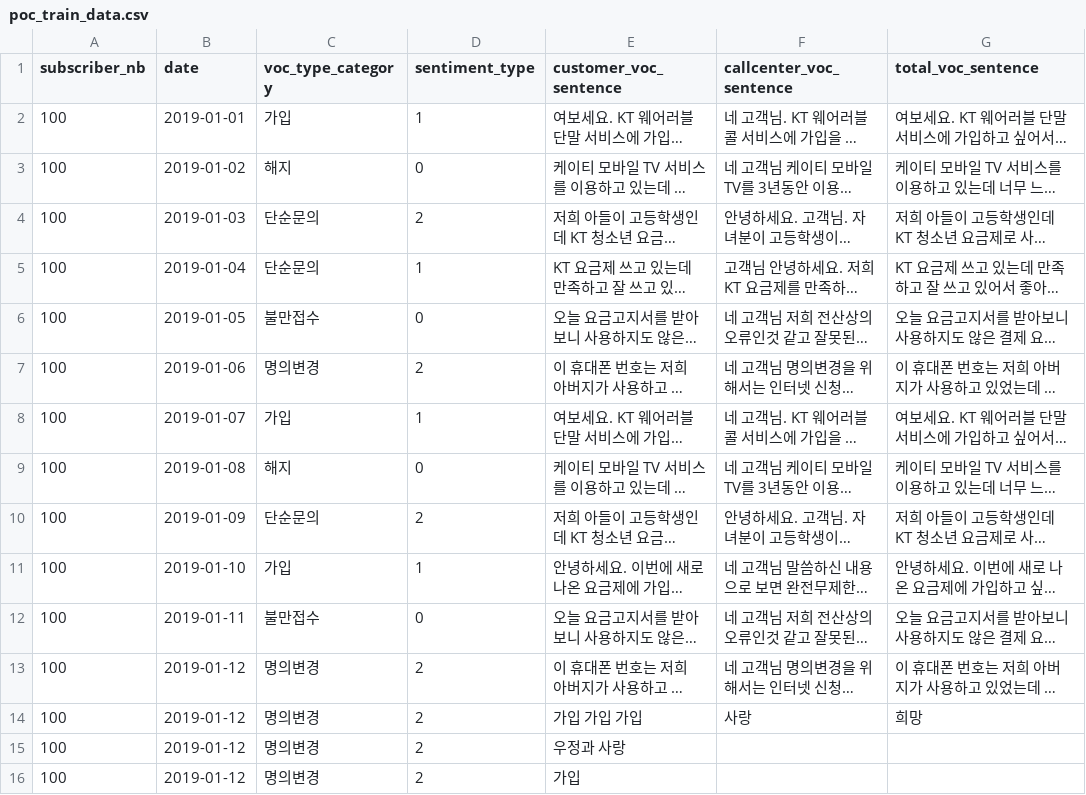
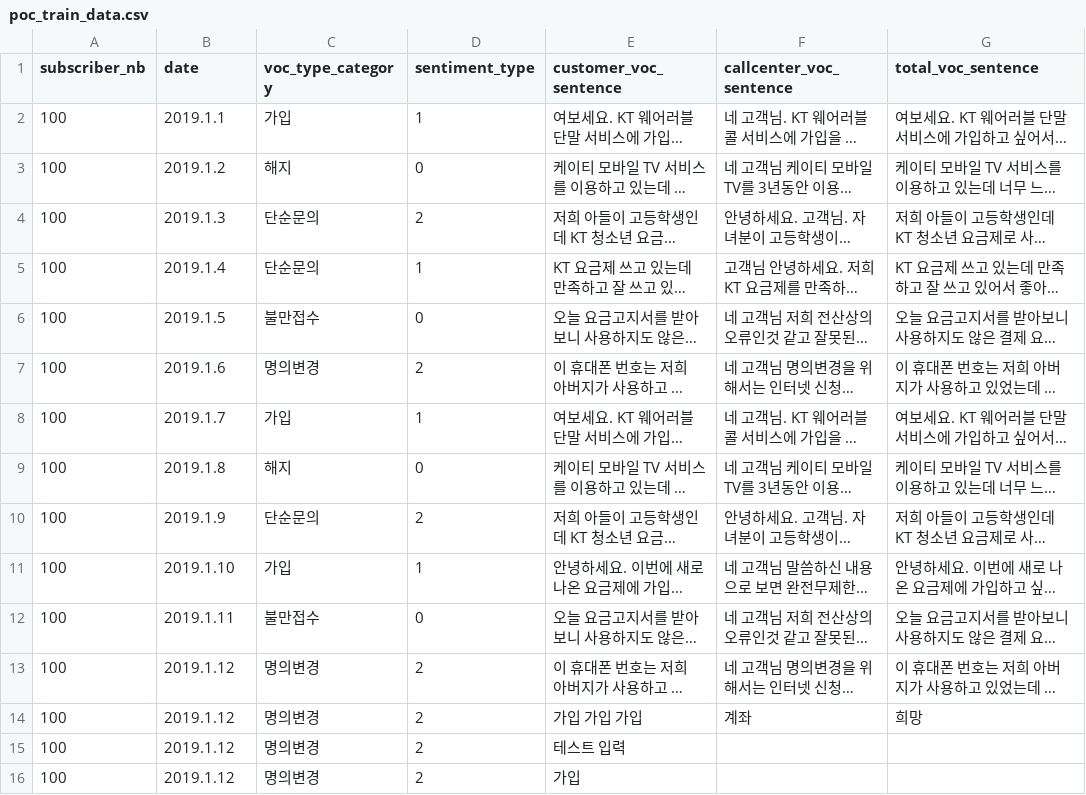
Before and after one commit to SungjunPark/KT_PoC_Biz-Jarvis2.0, a CSV file: Data/poc_train_data.csv, drawn as a sheet; long unchanged cells end in …; the diff names each change by its address in the sheet, - before the commit and + after, or states it on an @@ line.

```diff
--- a/Data/poc_train_data.csv
+++ b/Data/poc_train_data.csv
-B2 (date): 2019-01-01
+B2 (date): 2019.1.1
-B3 (date): 2019-01-02
+B3 (date): 2019.1.2
-B4 (date): 2019-01-03
+B4 (date): 2019.1.3
-B5 (date): 2019-01-04
+B5 (date): 2019.1.4
-B6 (date): 2019-01-05
+B6 (date): 2019.1.5
-B7 (date): 2019-01-06
+B7 (date): 2019.1.6
-B8 (date): 2019-01-07
+B8 (date): 2019.1.7
-B9 (date): 2019-01-08
+B9 (date): 2019.1.8
-B10 (date): 2019-01-09
+B10 (date): 2019.1.9
-B11 (date): 2019-01-10
+B11 (date): 2019.1.10
-B12 (date): 2019-01-11
+B12 (date): 2019.1.11
-B13:B16 (date): 2019-01-12
+B13:B16 (date): 2019.1.12
-F14 (callcenter_voc_sentence): 사랑
+F14 (callcenter_voc_sentence): 계좌
-E15 (customer_voc_sentence): 우정과 사랑
+E15 (customer_voc_sentence): 테스트 입력
```
Also changed, not shown: Data/stop_words.csv, Model_Sentiment/Bi_LSTM_model/loss_accuracy.csv, 24 other files.
